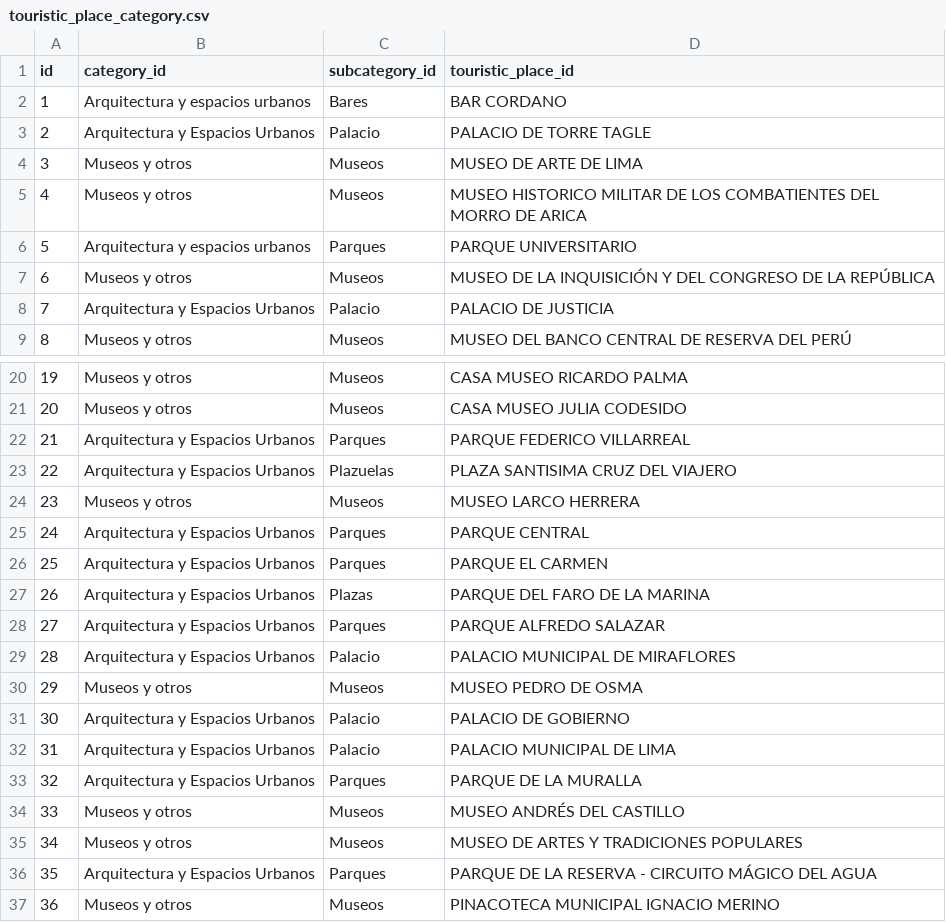
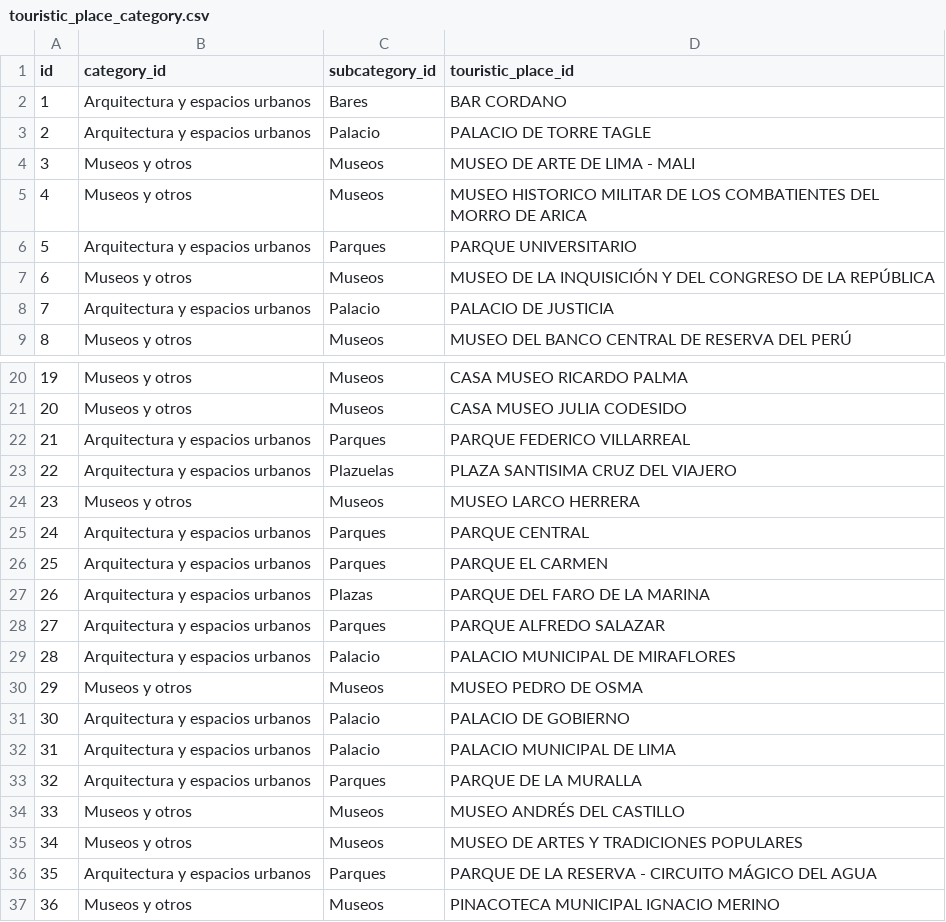
Before and after one commit to VirtualGuideUPC/VirtualGuideChatbot, a CSV file: data_prueba/touristic_place_category.csv, drawn as a sheet; only a part is shown, gaps mark what is left out; the diff covers the shown part only.

```diff
--- a/data_prueba/touristic_place_category.csv
+++ b/data_prueba/touristic_place_category.csv
@@ -2,4 +2,4 @@ id|category_id|subcategory_id|touristic_place_id
 1|Arquitectura y espacios urbanos|Bares|BAR CORDANO
-2|Arquitectura y Espacios Urbanos|Palacio|PALACIO DE TORRE TAGLE
-3|Museos y otros|Museos|MUSEO DE ARTE DE LIMA
+2|Arquitectura y espacios urbanos|Palacio|PALACIO DE TORRE TAGLE
+3|Museos y otros|Museos|MUSEO DE ARTE DE LIMA - MALI
 4|Museos y otros|Museos|MUSEO HISTORICO MILITAR DE LOS COMBATIENTES DEL MORRO DE ARICA
@@ -7,3 +7,3 @@ id|category_id|subcategory_id|touristic_place_id
 6|Museos y otros|Museos|MUSEO DE LA INQUISICIÓN Y DEL CONGRESO DE LA REPÚBLICA
-7|Arquitectura y Espacios Urbanos|Palacio|PALACIO DE JUSTICIA
+7|Arquitectura y espacios urbanos|Palacio|PALACIO DE JUSTICIA
 8|Museos y otros|Museos|MUSEO DEL BANCO CENTRAL DE RESERVA DEL PERÚ
@@ -21,17 +21,17 @@ id|category_id|subcategory_id|touristic_place_id
 20|Museos y otros|Museos|CASA MUSEO JULIA CODESIDO
-21|Arquitectura y Espacios Urbanos|Parques|PARQUE FEDERICO VILLARREAL
-22|Arquitectura y Espacios Urbanos|Plazuelas|PLAZA SANTISIMA CRUZ DEL VIAJERO
+21|Arquitectura y espacios urbanos|Parques|PARQUE FEDERICO VILLARREAL
+22|Arquitectura y espacios urbanos|Plazuelas|PLAZA SANTISIMA CRUZ DEL VIAJERO
 23|Museos y otros|Museos|MUSEO LARCO HERRERA
-24|Arquitectura y Espacios Urbanos|Parques|PARQUE CENTRAL
-25|Arquitectura y Espacios Urbanos|Parques|PARQUE EL CARMEN
-26|Arquitectura y Espacios Urbanos|Plazas|PARQUE DEL FARO DE LA MARINA
-27|Arquitectura y Espacios Urbanos|Parques|PARQUE ALFREDO SALAZAR
-28|Arquitectura y Espacios Urbanos|Palacio|PALACIO MUNICIPAL DE MIRAFLORES
+24|Arquitectura y espacios urbanos|Parques|PARQUE CENTRAL
+25|Arquitectura y espacios urbanos|Parques|PARQUE EL CARMEN
+26|Arquitectura y espacios urbanos|Plazas|PARQUE DEL FARO DE LA MARINA
+27|Arquitectura y espacios urbanos|Parques|PARQUE ALFREDO SALAZAR
+28|Arquitectura y espacios urbanos|Palacio|PALACIO MUNICIPAL DE MIRAFLORES
 29|Museos y otros|Museos|MUSEO PEDRO DE OSMA
-30|Arquitectura y Espacios Urbanos|Palacio|PALACIO DE GOBIERNO
-31|Arquitectura y Espacios Urbanos|Palacio|PALACIO MUNICIPAL DE LIMA
-32|Arquitectura y Espacios Urbanos|Parques|PARQUE DE LA MURALLA
+30|Arquitectura y espacios urbanos|Palacio|PALACIO DE GOBIERNO
+31|Arquitectura y espacios urbanos|Palacio|PALACIO MUNICIPAL DE LIMA
+32|Arquitectura y espacios urbanos|Parques|PARQUE DE LA MURALLA
 33|Museos y otros|Museos|MUSEO ANDRÉS DEL CASTILLO
 34|Museos y otros|Museos|MUSEO DE ARTES Y TRADICIONES POPULARES
-35|Arquitectura y Espacios Urbanos|Parques|PARQUE DE LA RESERVA - CIRCUITO MÁGICO DEL AGUA
+35|Arquitectura y espacios urbanos|Parques|PARQUE DE LA RESERVA - CIRCUITO MÁGICO DEL AGUA
 36|Museos y otros|Museos|PINACOTECA MUNICIPAL IGNACIO MERINO
```
Also changed, not shown: 16 edited cells elsewhere in this file, data_prueba/fun_facts.csv, data_prueba/touristic_place.csv, 8 other files.
